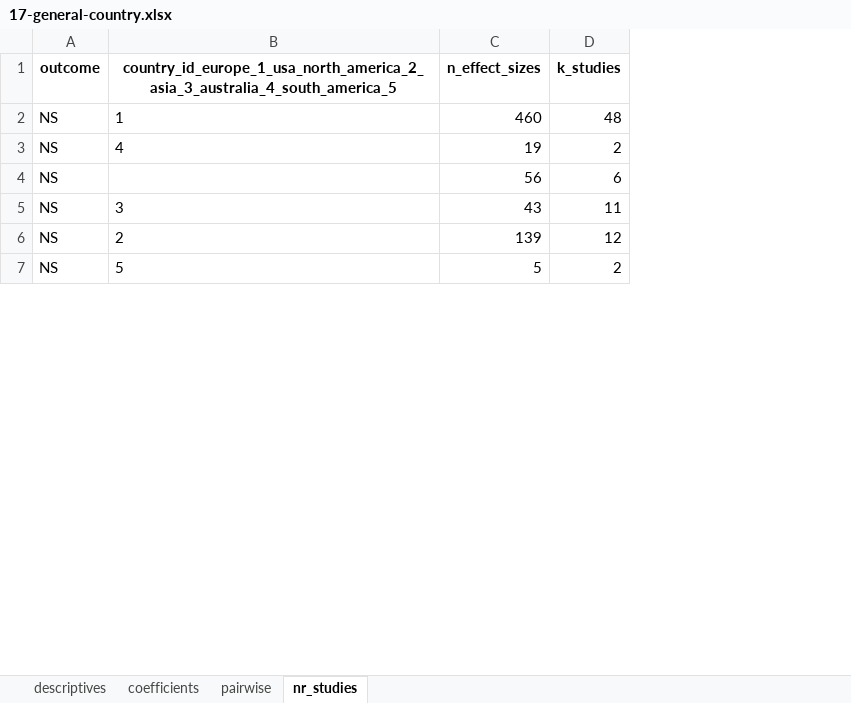
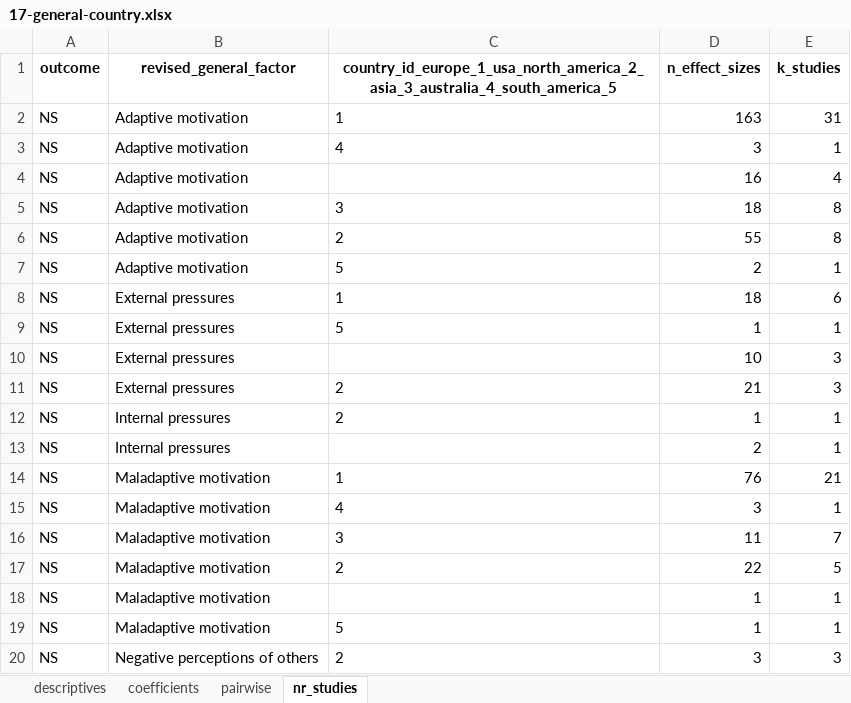
Before and after one commit to antonkalen/meta-analys-corr, an Excel workbook: output/17-general-country.xlsx, sheet nr_studies, drawn as a sheet; only a part is shown; values as stored, in another font and other column widths than the file's, no borders; addresses are those after the commit; the diff covers the shown part only; the diff names each change by its address in the sheet, - before the commit and + after, or states it on an @@ line.

Commit message:
Fixed descriptive outputs.

```diff
--- a/output/17-general-country.xlsx (sheet nr_studies)
+++ b/output/17-general-country.xlsx (sheet nr_studies)
+column B (revised_general_factor), rows 2-3: Adaptive motivation | Adaptive motivation; row 8: External pressures; rows 16-17: Maladaptive motivation | Maladaptive motivation; row 19: Maladaptive motivation
-D2 (n_effect_sizes): 460
+D2 (n_effect_sizes): 163
-E2 (k_studies): 48
+E2 (k_studies): 31
-D3 (n_effect_sizes): 19
+D3 (n_effect_sizes): 3
-E3 (k_studies): 2
+E3 (k_studies): 1
+row 4: NS | Adaptive motivation |  | 16 | 4
+row 5: NS | Adaptive motivation | 3 | 18 | 8
+row 6: NS | Adaptive motivation | 2 | 55 | 8
+row 7: NS | Adaptive motivation | 5 | 2 | 1
-C8: (empty)
+C8: 1
-D8 (n_effect_sizes): 56
+D8 (n_effect_sizes): 18
+row 9: NS | External pressures | 5 | 1 | 1
+row 10: NS | External pressures |  | 10 | 3
+row 11: NS | External pressures | 2 | 21 | 3
+row 12: NS | Internal pressures | 2 | 1 | 1
+row 13: NS | Internal pressures |  | 2 | 1
+row 14: NS | Maladaptive motivation | 1 | 76 | 21
+row 15: NS | Maladaptive motivation | 4 | 3 | 1
-D16 (n_effect_sizes): 43
+D16 (n_effect_sizes): 11
-E16 (k_studies): 11
+E16 (k_studies): 7
-D17 (n_effect_sizes): 139
+D17 (n_effect_sizes): 22
-E17 (k_studies): 12
+E17 (k_studies): 5
+row 18: NS | Maladaptive motivation |  | 1 | 1
-D19 (n_effect_sizes): 5
+D19 (n_effect_sizes): 1
-E19 (k_studies): 2
+E19 (k_studies): 1
+row 20: NS | Negative perceptions of others | 2 | 3 | 3
```
Also changed, not shown: 68 added rows and 10 edited cells elsewhere in this sheet, output/16-general-design.xlsx, output/18-general-context.xlsx, 21 other files.
